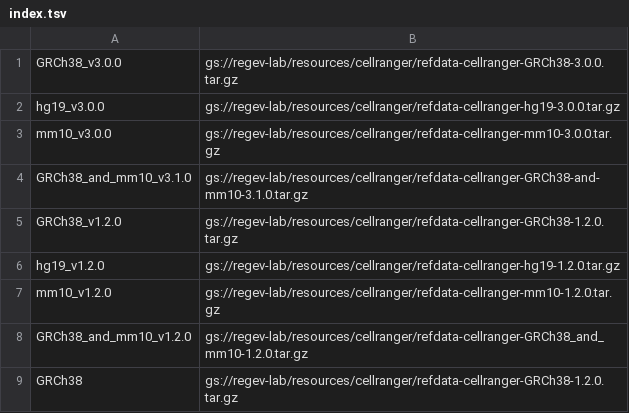
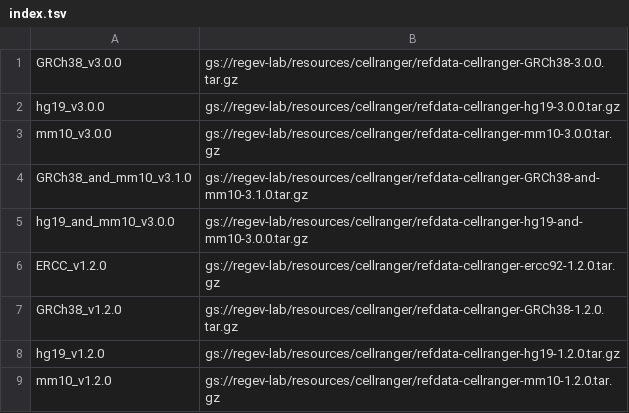
Before and after one commit to lilab-bcb/cumulus, a TSV file: workflows/cellranger/index.tsv, drawn as a sheet; only a part is shown; the shorter side is filled out with more unchanged rows; the diff names each change by its address in the sheet, - before the commit and + after, or states it on an @@ line.

```diff
--- a/workflows/cellranger/index.tsv
+++ b/workflows/cellranger/index.tsv
+row 5: hg19_and_mm10_v3.0.0 | gs://regev-lab/resources/cellranger/refdata-cellranger-hg19-and-mm10-3.0.0.tar.gz
+row 6: ERCC_v1.2.0 | gs://regev-lab/resources/cellranger/refdata-cellranger-ercc92-1.2.0.tar.gz
```
Also changed, not shown: 2 other files.
